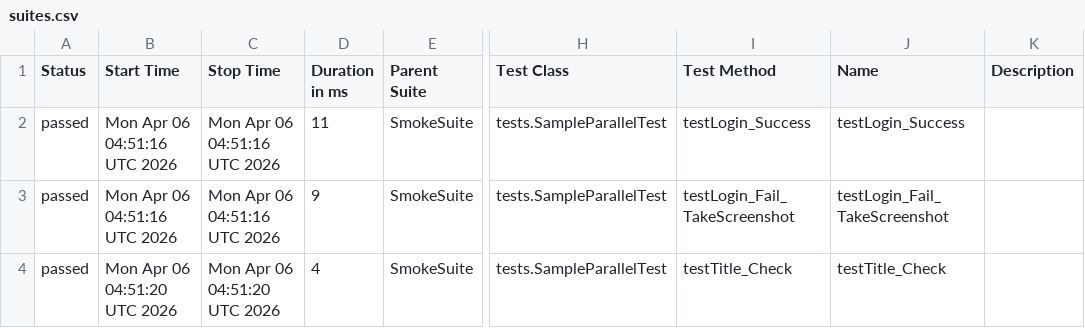
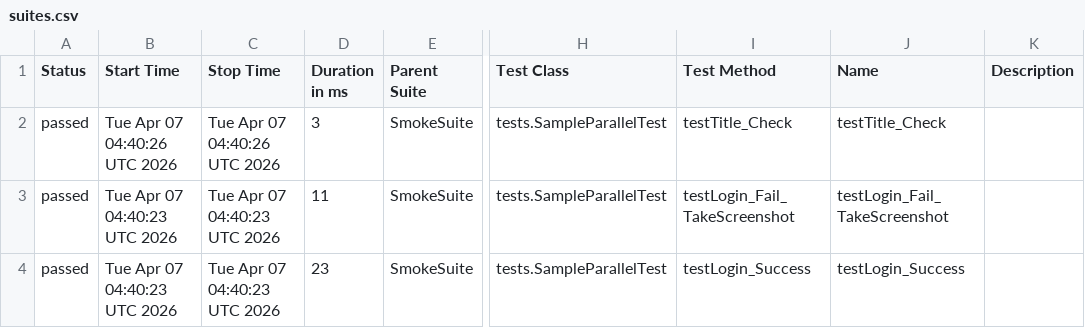
Before and after one commit to phuonghoang123456/lab11THEEND, a CSV file: data/suites.csv, drawn as a sheet; only a part is shown, gaps mark what is left out; the diff names each change by its address in the sheet, - before the commit and + after, or states it on an @@ line.

```diff
--- a/data/suites.csv
+++ b/data/suites.csv
-B2 (Start Time): Mon Apr 06 04:51:16 UTC 2026
+B2 (Start Time): Tue Apr 07 04:40:26 UTC 2026
-C2 (Stop Time): Mon Apr 06 04:51:16 UTC 2026
+C2 (Stop Time): Tue Apr 07 04:40:26 UTC 2026
-D2 (Duration in ms): 11
+D2 (Duration in ms): 3
-I2 (Test Method): testLogin_Success
+I2 (Test Method): testTitle_Check
-J2 (Name): testLogin_Success
+J2 (Name): testTitle_Check
-B3 (Start Time): Mon Apr 06 04:51:16 UTC 2026
+B3 (Start Time): Tue Apr 07 04:40:23 UTC 2026
-C3 (Stop Time): Mon Apr 06 04:51:16 UTC 2026
+C3 (Stop Time): Tue Apr 07 04:40:23 UTC 2026
-D3 (Duration in ms): 9
+D3 (Duration in ms): 11
-B4 (Start Time): Mon Apr 06 04:51:20 UTC 2026
+B4 (Start Time): Tue Apr 07 04:40:23 UTC 2026
-C4 (Stop Time): Mon Apr 06 04:51:20 UTC 2026
+C4 (Stop Time): Tue Apr 07 04:40:23 UTC 2026
-D4 (Duration in ms): 4
+D4 (Duration in ms): 23
-I4 (Test Method): testTitle_Check
+I4 (Test Method): testLogin_Success
-J4 (Name): testTitle_Check
+J4 (Name): testLogin_Success
```
Also changed, not shown: 33 other files.
